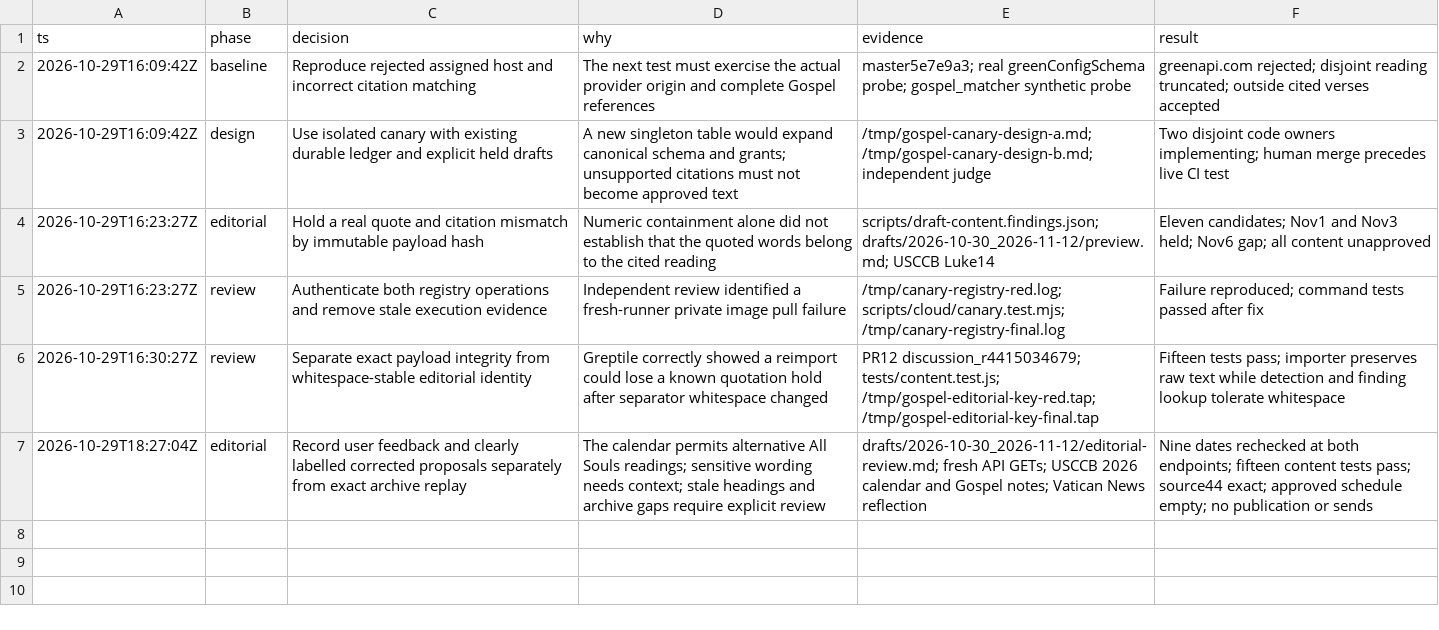
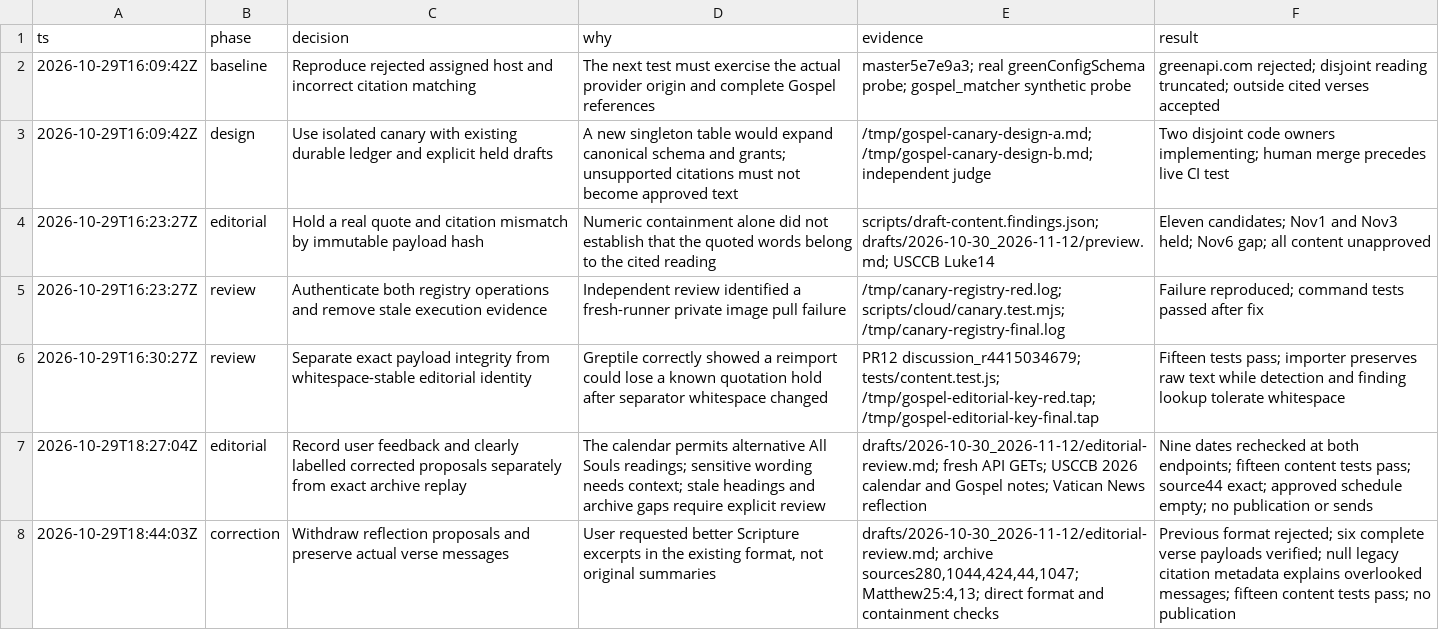
Before and after one commit to chrislazar25/gospel-bot, a TSV file: .audit/content-canary.tsv, drawn as a sheet.

Commit message:
docs(content): preserve Scripture excerpts in review proposals

```diff
--- a/.audit/content-canary.tsv
+++ b/.audit/content-canary.tsv
@@ -7 +7,2 @@ ts	phase	decision	why	evidence	result
 2026-10-29T18:27:04Z	editorial	Record user feedback and clearly labelled corrected proposals separately from exact archive replay	The calendar permits alternative All Souls readings; sensitive wording needs context; stale headings and archive gaps require explicit review	drafts/2026-10-30_2026-11-12/editorial-review.md; fresh API GETs; USCCB 2026 calendar and Gospel notes; Vatican News reflection	Nine dates rechecked at both endpoints; fifteen content tests pass; source44 exact; approved schedule empty; no publication or sends
+2026-10-29T18:44:03Z	correction	Withdraw reflection proposals and preserve actual verse messages	User requested better Scripture excerpts in the existing format, not original summaries	drafts/2026-10-30_2026-11-12/editorial-review.md; archive sources280,1044,424,44,1047; Matthew25:4,13; direct format and containment checks	Previous format rejected; six complete verse payloads verified; null legacy citation metadata explains overlooked messages; fifteen content tests pass; no publication
```
Also changed, not shown: 3 other files.
